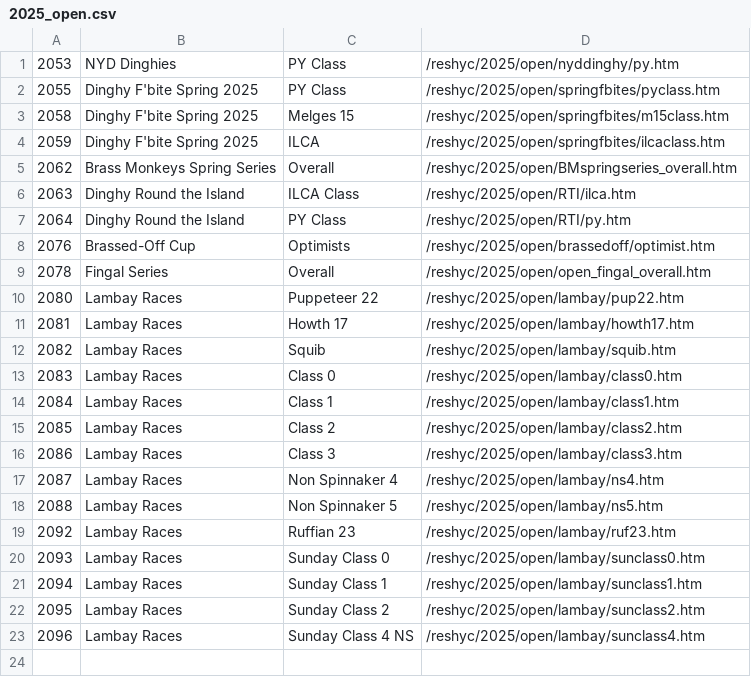
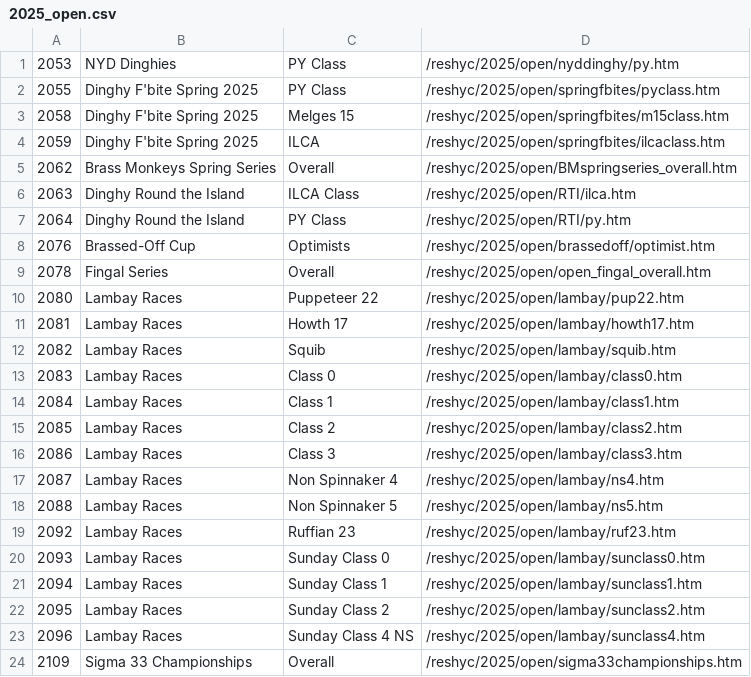
Before and after one commit to markmc/reshyc, a CSV file: backups/admin/2025_open.csv, drawn as a sheet; the diff names each change by its address in the sheet, - before the commit and + after, or states it on an @@ line.

```diff
--- a/backups/admin/2025_open.csv
+++ b/backups/admin/2025_open.csv
+row 24: 2109 | Sigma 33 Championships | Overall | /reshyc/2025/open/sigma33championships.htm
```
